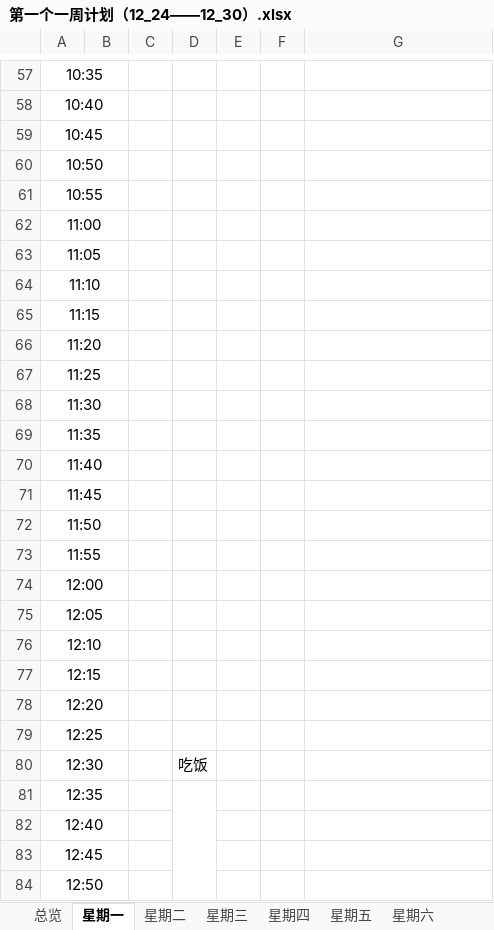
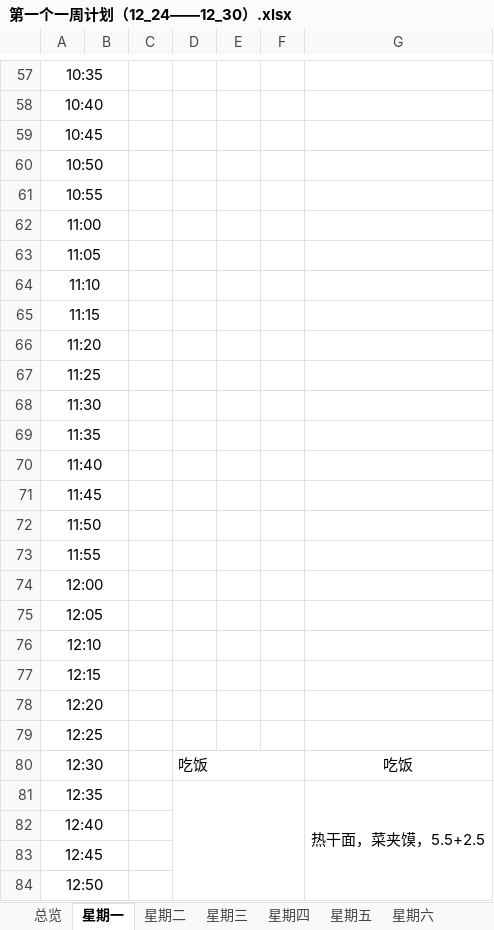
Before and after one commit to Yankfu/-, an Excel workbook: 计划/一七计划/第一个一周计划（12_24——12_30）.xlsx, sheet 星期一, drawn as a sheet; only a part is shown, gaps mark what is left out; values as stored, in another font and other column widths than the file's, no borders; the diff covers the shown part only; the diff names each change by its address in the sheet, - before the commit and + after, or states it on an @@ line.

```diff
--- a/计划/一七计划/第一个一周计划（12_24——12_30）.xlsx (sheet 星期一)
+++ b/计划/一七计划/第一个一周计划（12_24——12_30）.xlsx (sheet 星期一)
+D80:F80 merged
-G80: (empty)
+G80: 吃饭
-D81:D85 merged
+D81:F85 merged
-G81: (empty)
+G81: 热干面，菜夹馍，5.5+2.5
+G81:G85 merged
```
Also changed, not shown: 17 edited cells and merged cells elsewhere in this sheet, 25 other files.
